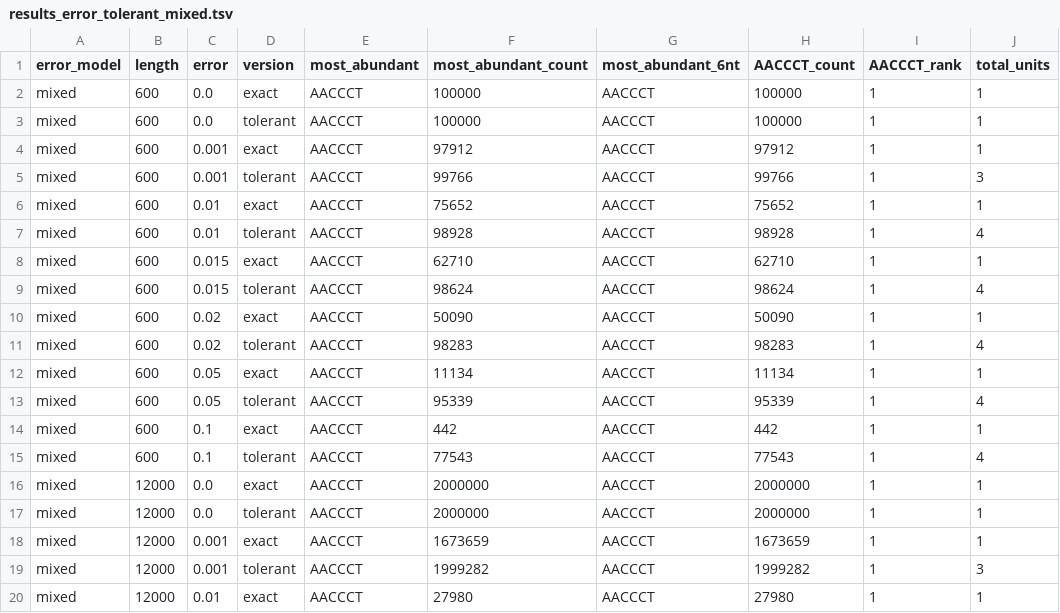
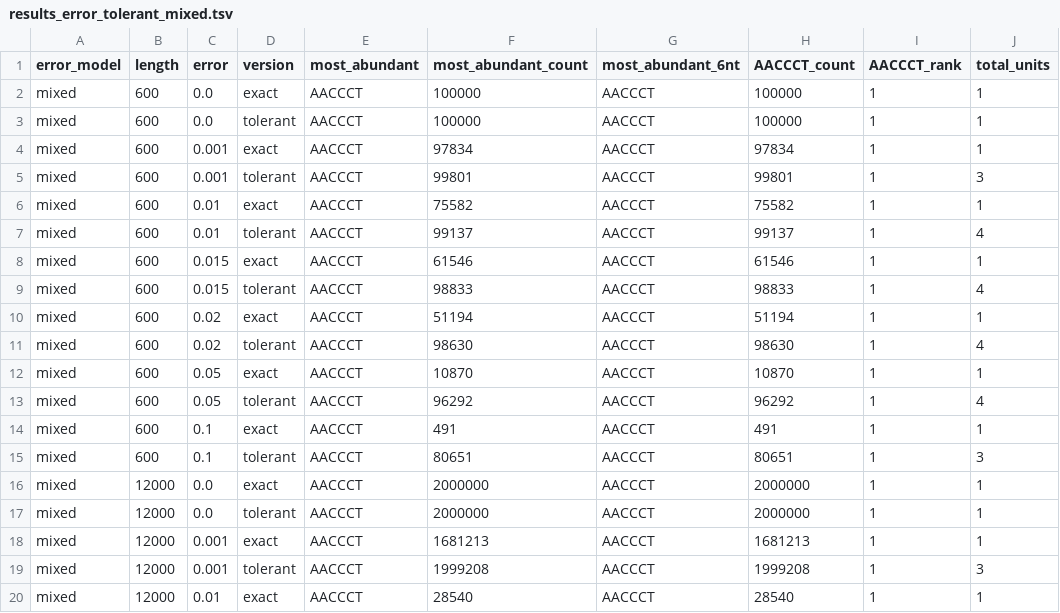
Before and after one commit to tolkit/telomeric-identifier, a TSV file: benchmarks/accuracy/results_error_tolerant_mixed.tsv, drawn as a sheet; only a part is shown; the diff covers the shown part only.

```diff
--- a/benchmarks/accuracy/results_error_tolerant_mixed.tsv
+++ b/benchmarks/accuracy/results_error_tolerant_mixed.tsv
@@ -3,18 +3,18 @@ mixed	600	0.0	exact	AACCCT	100000	AACCCT	100000	1	1
 mixed	600	0.0	tolerant	AACCCT	100000	AACCCT	100000	1	1
-mixed	600	0.001	exact	AACCCT	97912	AACCCT	97912	1	1
-mixed	600	0.001	tolerant	AACCCT	99766	AACCCT	99766	1	3
-mixed	600	0.01	exact	AACCCT	75652	AACCCT	75652	1	1
-mixed	600	0.01	tolerant	AACCCT	98928	AACCCT	98928	1	4
-mixed	600	0.015	exact	AACCCT	62710	AACCCT	62710	1	1
-mixed	600	0.015	tolerant	AACCCT	98624	AACCCT	98624	1	4
-mixed	600	0.02	exact	AACCCT	50090	AACCCT	50090	1	1
-mixed	600	0.02	tolerant	AACCCT	98283	AACCCT	98283	1	4
-mixed	600	0.05	exact	AACCCT	11134	AACCCT	11134	1	1
-mixed	600	0.05	tolerant	AACCCT	95339	AACCCT	95339	1	4
-mixed	600	0.1	exact	AACCCT	442	AACCCT	442	1	1
-mixed	600	0.1	tolerant	AACCCT	77543	AACCCT	77543	1	4
+mixed	600	0.001	exact	AACCCT	97834	AACCCT	97834	1	1
+mixed	600	0.001	tolerant	AACCCT	99801	AACCCT	99801	1	3
+mixed	600	0.01	exact	AACCCT	75582	AACCCT	75582	1	1
+mixed	600	0.01	tolerant	AACCCT	99137	AACCCT	99137	1	4
+mixed	600	0.015	exact	AACCCT	61546	AACCCT	61546	1	1
+mixed	600	0.015	tolerant	AACCCT	98833	AACCCT	98833	1	4
+mixed	600	0.02	exact	AACCCT	51194	AACCCT	51194	1	1
+mixed	600	0.02	tolerant	AACCCT	98630	AACCCT	98630	1	4
+mixed	600	0.05	exact	AACCCT	10870	AACCCT	10870	1	1
+mixed	600	0.05	tolerant	AACCCT	96292	AACCCT	96292	1	4
+mixed	600	0.1	exact	AACCCT	491	AACCCT	491	1	1
+mixed	600	0.1	tolerant	AACCCT	80651	AACCCT	80651	1	3
 mixed	12000	0.0	exact	AACCCT	2000000	AACCCT	2000000	1	1
 mixed	12000	0.0	tolerant	AACCCT	2000000	AACCCT	2000000	1	1
-mixed	12000	0.001	exact	AACCCT	1673659	AACCCT	1673659	1	1
-mixed	12000	0.001	tolerant	AACCCT	1999282	AACCCT	1999282	1	3
-mixed	12000	0.01	exact	AACCCT	27980	AACCCT	27980	1	1
+mixed	12000	0.001	exact	AACCCT	1681213	AACCCT	1681213	1	1
+mixed	12000	0.001	tolerant	AACCCT	1999208	AACCCT	1999208	1	3
+mixed	12000	0.01	exact	AACCCT	28540	AACCCT	28540	1	1
```
Also changed, not shown: 39 edited cells elsewhere in this file, benchmarks/accuracy/results_error_tolerant_substitution.tsv, 9 other files.
